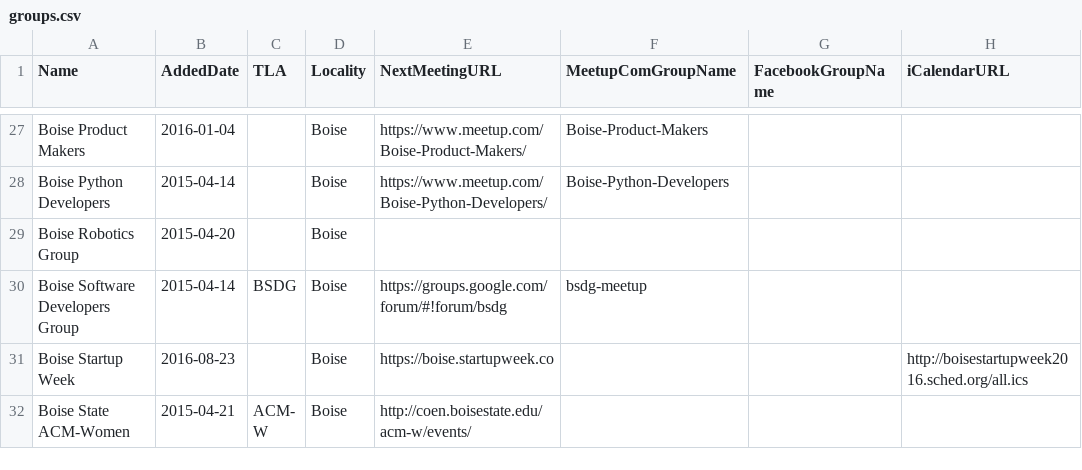
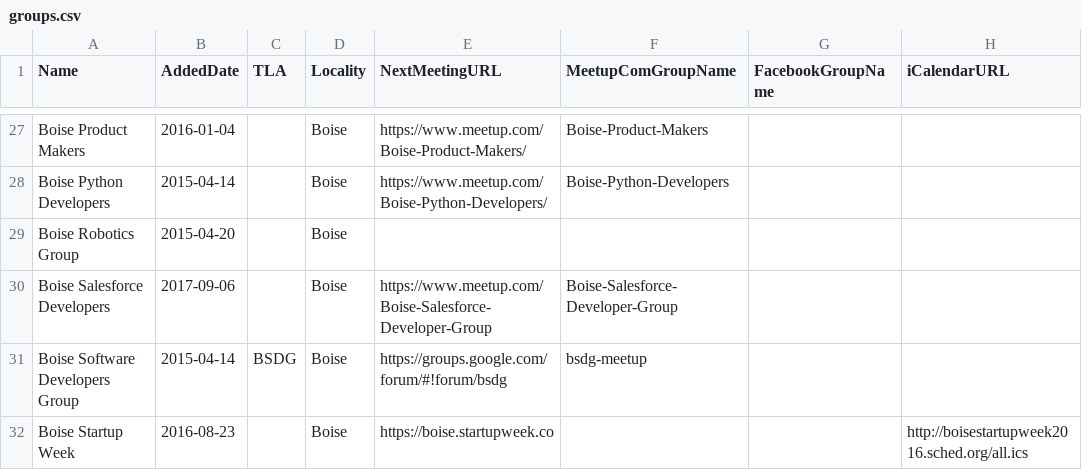
Before and after one commit to rationalagents/gemstateio-groups, a CSV file: groups.csv, drawn as a sheet; only a part is shown, gaps mark what is left out; the shorter side is filled out with more unchanged rows.

Commit message:
Add Boise Salesforce Developers (#70)

```diff
--- a/groups.csv
+++ b/groups.csv
@@ -29,2 +29,3 @@ Boise Python Developers,2015-04-14,,Boise,https://www.meetup.com/Boise-Python-De
 Boise Robotics Group,2015-04-20,,Boise,,,,
+Boise Salesforce Developers,2017-09-06,,Boise,https://www.meetup.com/Boise-Salesforce-Developer-Group,Boise-Salesforce-Developer-Group,,
 Boise Software Developers Group,2015-04-14,BSDG,Boise,https://groups.google.com/forum/#!forum/bsdg,bsdg-meetup,,
```
